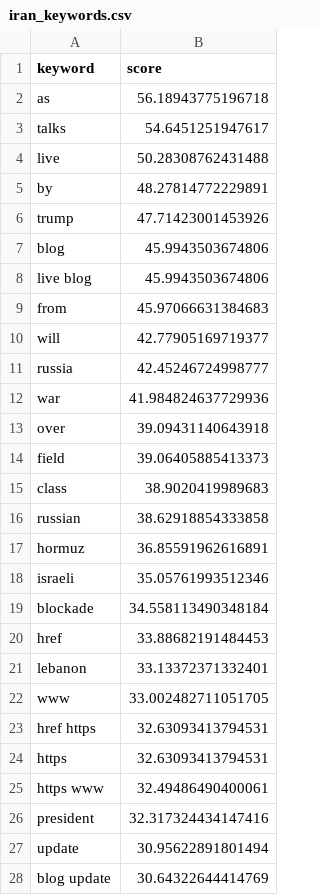
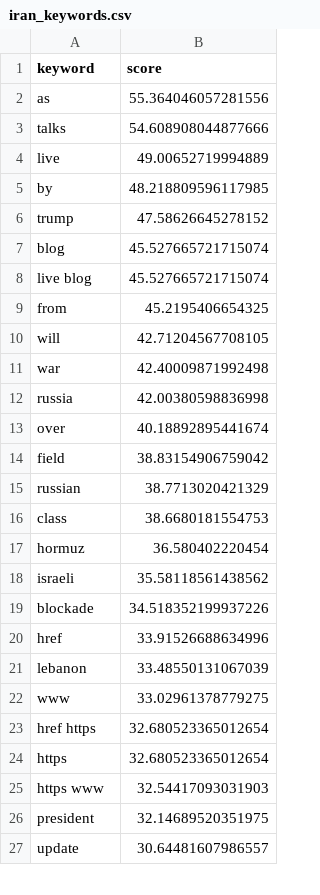
Before and after one commit to mcasrom/iran-osint-monitor, a CSV file: data/processed/iran_keywords.csv, drawn as a sheet; only a part is shown; the diff covers the shown part only.

```diff
--- a/data/processed/iran_keywords.csv
+++ b/data/processed/iran_keywords.csv
@@ -1,28 +1,27 @@
 keyword,score
-as,56.18943775196718
-talks,54.6451251947617
-live,50.28308762431488
-by,48.27814772229891
-trump,47.71423001453926
-blog,45.9943503674806
-live blog,45.9943503674806
-from,45.97066631384683
-will,42.77905169719377
-russia,42.45246724998777
-war,41.984824637729936
-over,39.09431140643918
-field,39.06405885413373
-class,38.9020419989683
-russian,38.62918854333858
-hormuz,36.85591962616891
-israeli,35.05761993512346
-blockade,34.558113490348184
-href,33.88682191484453
-lebanon,33.13372371332401
-www,33.002482711051705
-href https,32.63093413794531
-https,32.63093413794531
-https www,32.49486490400061
-president,32.317324434147416
-update,30.95622891801494
-blog update,30.64322644414769
+as,55.364046057281556
+talks,54.608908044877666
+live,49.00652719994889
+by,48.218809596117985
+trump,47.58626645278152
+blog,45.527665721715074
+live blog,45.527665721715074
+from,45.2195406654325
+will,42.71204567708105
+war,42.40009871992498
+russia,42.00380598836998
+over,40.18892895441674
+field,38.83154906759042
+russian,38.7713020421329
+class,38.6680181554753
+hormuz,36.580402220454
+israeli,35.58118561438562
+blockade,34.518352199937226
+href,33.91526688634996
+lebanon,33.48550131067039
+www,33.02961378779275
+href https,32.680523365012654
+https,32.680523365012654
+https www,32.54417093031903
+president,32.14689520351975
+update,30.64481607986557
```
Also changed, not shown: 1 added row and 3 edited cells elsewhere in this file, data/processed/iran_narratives.csv, data/processed/iran_news.csv, 7 other files.
